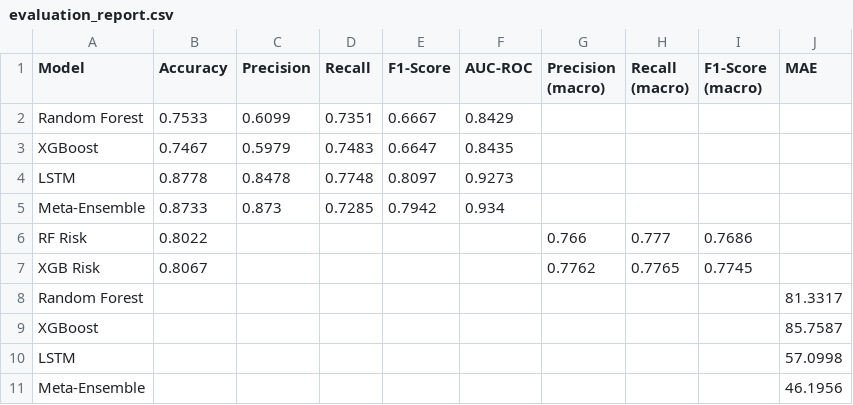
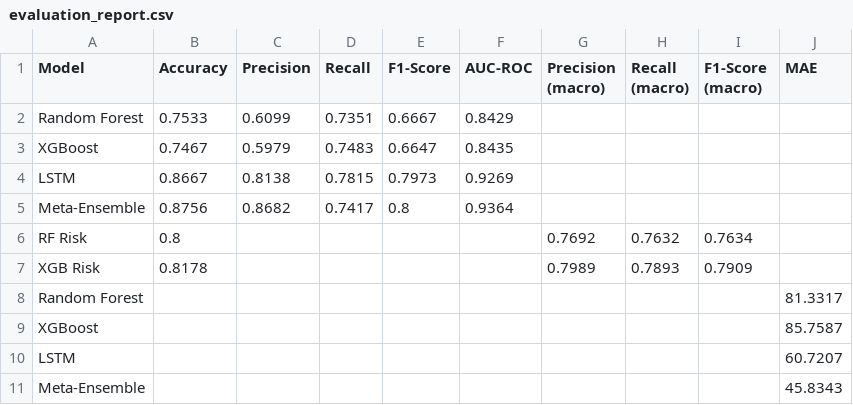
Before and after one commit to eori1/MAAGAP, a CSV file: outputs/evaluation_report.csv, drawn as a sheet.

```diff
--- a/outputs/evaluation_report.csv
+++ b/outputs/evaluation_report.csv
@@ -3,9 +3,9 @@ Random Forest,0.7533,0.6099,0.7351,0.6667,0.8429,,,,
 XGBoost,0.7467,0.5979,0.7483,0.6647,0.8435,,,,
-LSTM,0.8778,0.8478,0.7748,0.8097,0.9273,,,,
-Meta-Ensemble,0.8733,0.873,0.7285,0.7942,0.934,,,,
-RF Risk,0.8022,,,,,0.766,0.777,0.7686,
-XGB Risk,0.8067,,,,,0.7762,0.7765,0.7745,
+LSTM,0.8667,0.8138,0.7815,0.7973,0.9269,,,,
+Meta-Ensemble,0.8756,0.8682,0.7417,0.8,0.9364,,,,
+RF Risk,0.8,,,,,0.7692,0.7632,0.7634,
+XGB Risk,0.8178,,,,,0.7989,0.7893,0.7909,
 Random Forest,,,,,,,,,81.3317
 XGBoost,,,,,,,,,85.7587
-LSTM,,,,,,,,,57.0998
-Meta-Ensemble,,,,,,,,,46.1956
+LSTM,,,,,,,,,60.7207
+Meta-Ensemble,,,,,,,,,45.8343
```
Also changed, not shown: 31 other files.
